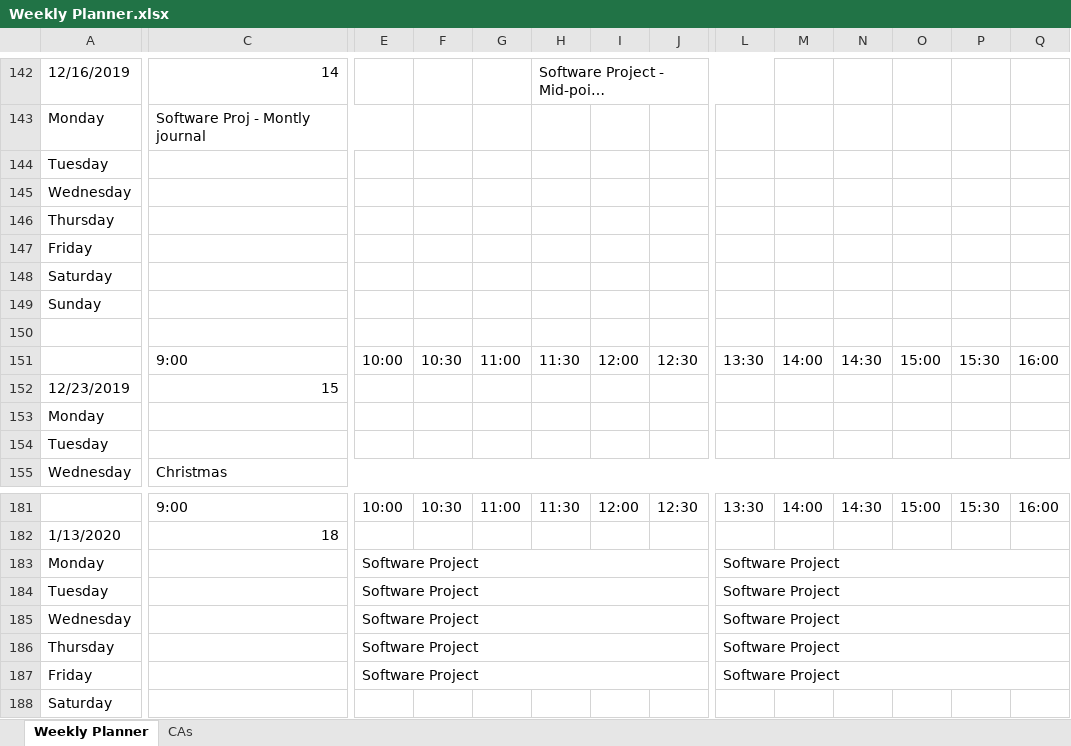
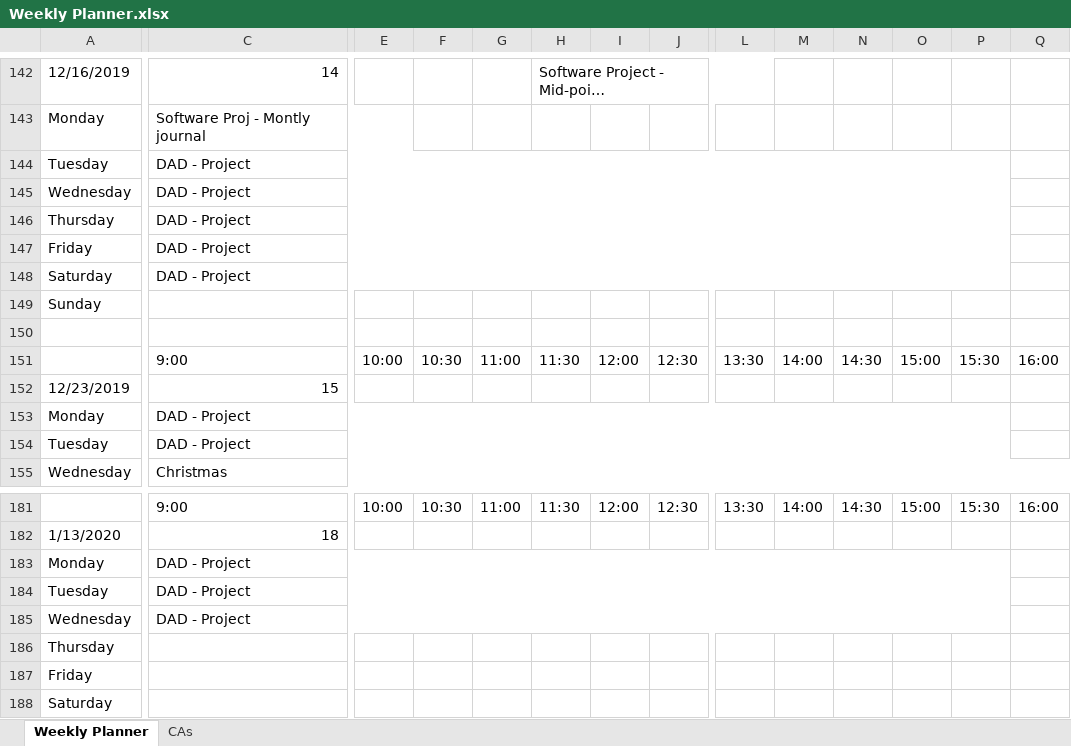
Before and after one commit to JoeyTatu/SoftwareProject-2019_20, an Excel workbook: Weekly Planner.xlsx, sheet Weekly Planner, drawn as a sheet; only a part is shown, gaps mark what is left out; long unchanged cells end in …; values as stored, in another font and other column widths than the file's, no cell formats; the diff covers the shown part only; the diff names each change by its address in the sheet, - before the commit and + after, or states it on an @@ line.

Commit message:
Created November's Reflective Journal and updated Weekly Planner

```diff
--- a/Weekly Planner.xlsx (sheet Weekly Planner)
+++ b/Weekly Planner.xlsx (sheet Weekly Planner)
-C144:C148: (empty)
+C144:C148: DAD - Project
+C144:P144 merged
+C145:P145 merged
+C146:P146 merged
+C147:P147 merged
+C148:P148 merged
-C153:C154: (empty)
+C153:C154: DAD - Project
+C153:P153 merged
+C154:P154 merged
-C183:C185: (empty)
+C183:C185: DAD - Project
+C183:P183 merged
-E183:E187: Software Project
+E183:E187: (empty)
-E183:J183 merged
-L183:L187: Software Project
+L183:L187: (empty)
-L183:Q183 merged
+C184:P184 merged
-E184:J184 merged
-L184:Q184 merged
+C185:P185 merged
-E185:J185 merged
-L185:Q185 merged
-E186:J186 merged
-L186:Q186 merged
-E187:J187 merged
-L187:Q187 merged
```
Also changed, not shown: 36 edited cells and merged cells elsewhere in this sheet, sheet CAs, cell formats, 1 other file.
